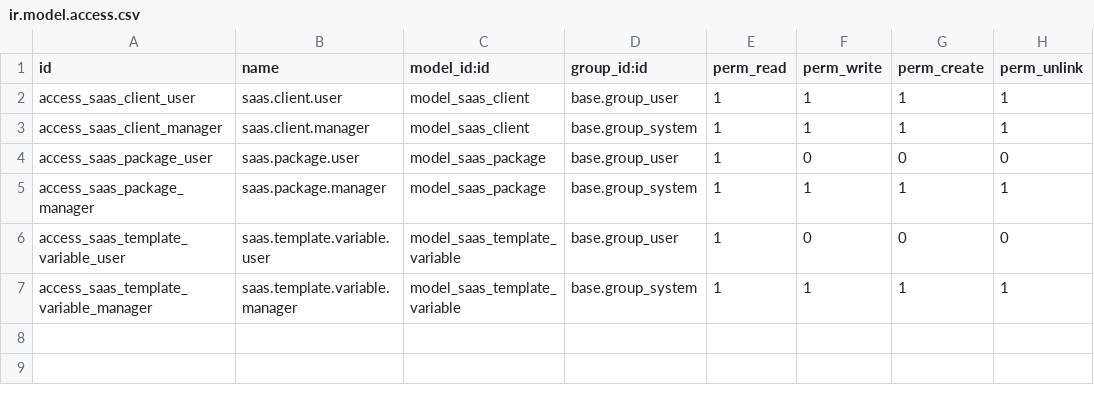
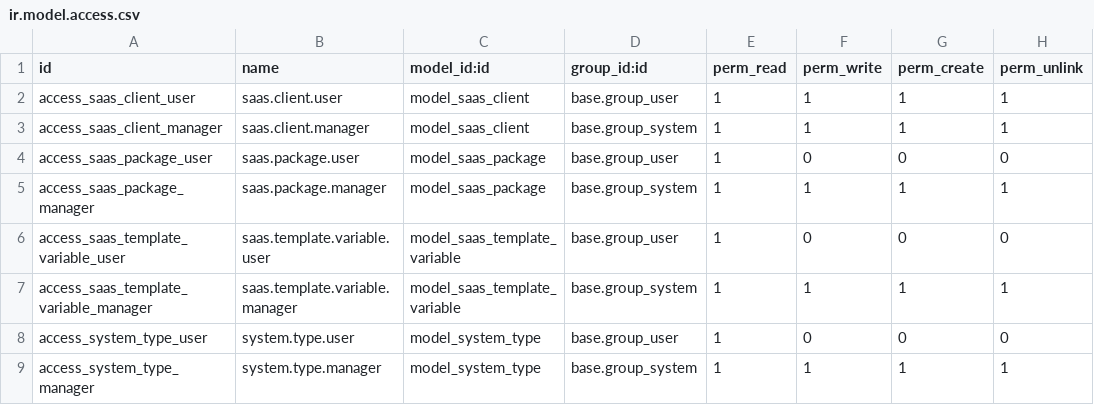
Before and after one commit to autocme/Dnsmain, a CSV file: j_portainer_saas/security/ir.model.access.csv, drawn as a sheet.

```diff
--- a/j_portainer_saas/security/ir.model.access.csv
+++ b/j_portainer_saas/security/ir.model.access.csv
@@ -7 +7,3 @@ access_saas_template_variable_user,saas.template.variable.user,model_saas_templa
 access_saas_template_variable_manager,saas.template.variable.manager,model_saas_template_variable,base.group_system,1,1,1,1
+access_system_type_user,system.type.user,model_system_type,base.group_user,1,0,0,0
+access_system_type_manager,system.type.manager,model_system_type,base.group_system,1,1,1,1
```
Also changed, not shown: 5 other files.
